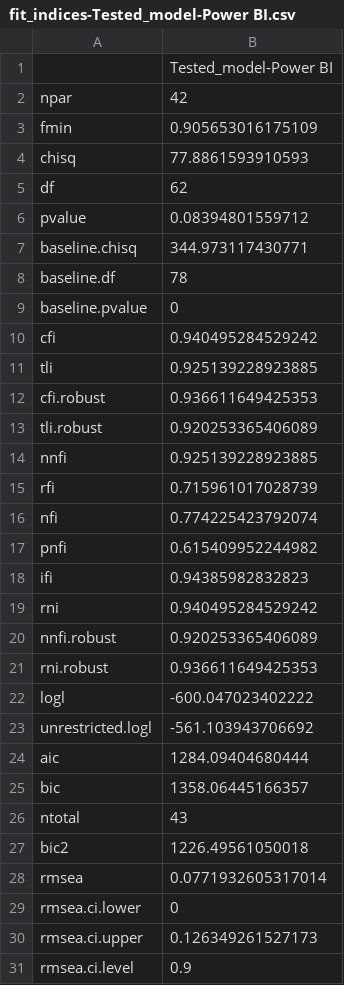
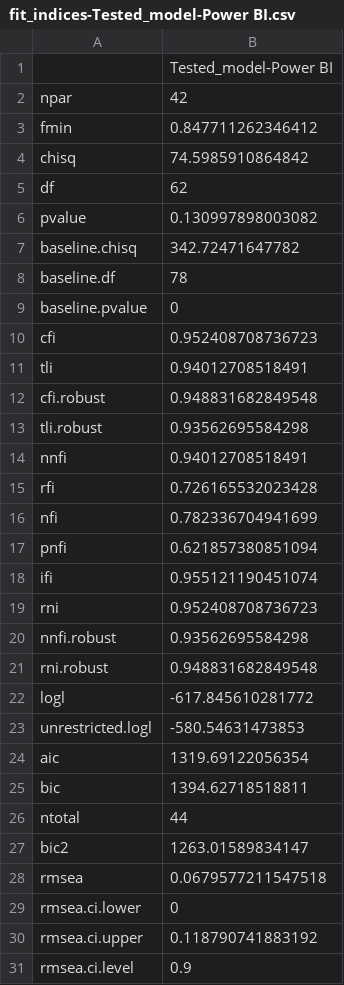
Before and after one commit to elianevictorelli/UXValidation, a CSV file: Reproduce5 - Confirmatory factor analysis/Data_Analysis/generatedData-CFA/fit_indices-Tested_model-Power BI.csv, drawn as a sheet; only a part is shown; the diff covers the shown part only.

Commit message:
Reproduce 5

```diff
--- a/Reproduce5 - Confirmatory factor analysis/Data_Analysis/generatedData-CFA/fit_indices-Tested_model-Power BI.csv
+++ b/Reproduce5 - Confirmatory factor analysis/Data_Analysis/generatedData-CFA/fit_indices-Tested_model-Power BI.csv
@@ -2,30 +2,30 @@
 "npar",42
-"fmin",0.905653016175109
-"chisq",77.8861593910593
+"fmin",0.847711262346412
+"chisq",74.5985910864842
 "df",62
-"pvalue",0.08394801559712
-"baseline.chisq",344.973117430771
+"pvalue",0.130997898003082
+"baseline.chisq",342.72471647782
 "baseline.df",78
 "baseline.pvalue",0
-"cfi",0.940495284529242
-"tli",0.925139228923885
-"cfi.robust",0.936611649425353
-"tli.robust",0.920253365406089
-"nnfi",0.925139228923885
-"rfi",0.715961017028739
-"nfi",0.774225423792074
-"pnfi",0.615409952244982
-"ifi",0.94385982832823
-"rni",0.940495284529242
-"nnfi.robust",0.920253365406089
-"rni.robust",0.936611649425353
-"logl",-600.047023402222
-"unrestricted.logl",-561.103943706692
-"aic",1284.09404680444
-"bic",1358.06445166357
-"ntotal",43
-"bic2",1226.49561050018
-"rmsea",0.0771932605317014
+"cfi",0.952408708736723
+"tli",0.94012708518491
+"cfi.robust",0.948831682849548
+"tli.robust",0.93562695584298
+"nnfi",0.94012708518491
+"rfi",0.726165532023428
+"nfi",0.782336704941699
+"pnfi",0.621857380851094
+"ifi",0.955121190451074
+"rni",0.952408708736723
+"nnfi.robust",0.93562695584298
+"rni.robust",0.948831682849548
+"logl",-617.845610281772
+"unrestricted.logl",-580.54631473853
+"aic",1319.69122056354
+"bic",1394.62718518811
+"ntotal",44
+"bic2",1263.01589834147
+"rmsea",0.0679577211547518
 "rmsea.ci.lower",0
-"rmsea.ci.upper",0.126349261527173
+"rmsea.ci.upper",0.118790741883192
 "rmsea.ci.level",0.9
```
Also changed, not shown: 22 edited cells elsewhere in this file, RawData/PreparedData/ratings – complete.csv, RawData/PreparedData/ratings – grades.csv, 22 other files.
